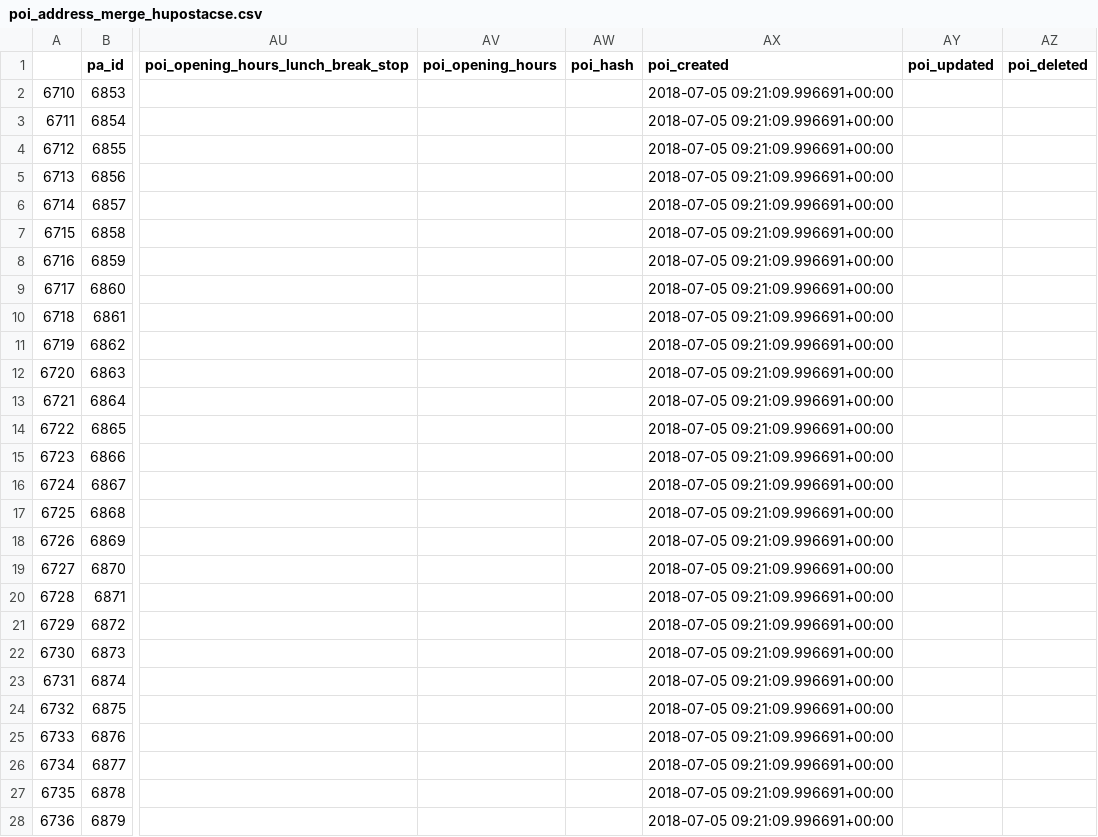
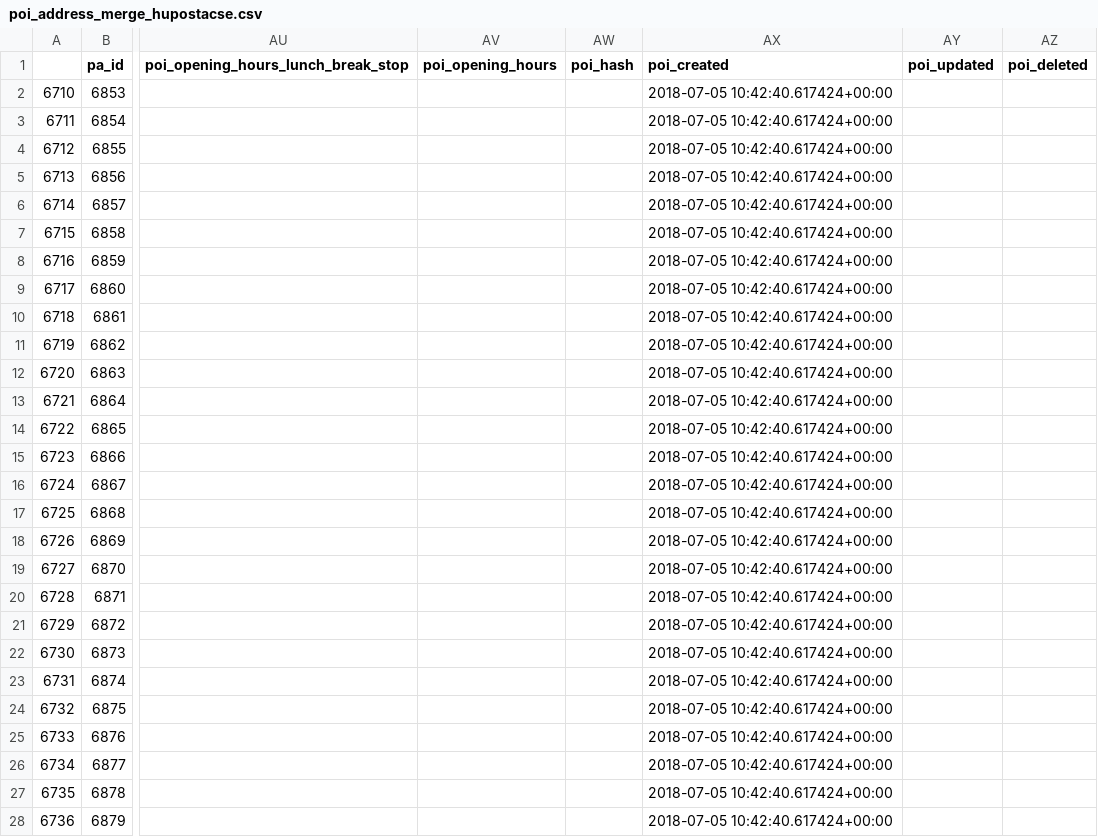
Before and after one commit to KAMI911/osm-import-request, a CSV file: hu_posta/poi_address_merge_hupostacse.csv, drawn as a sheet; only a part is shown, gaps mark what is left out; the diff covers the shown part only; the diff names each change by its address in the sheet, - before the commit and + after, or states it on an @@ line.

```diff
--- a/hu_posta/poi_address_merge_hupostacse.csv
+++ b/hu_posta/poi_address_merge_hupostacse.csv
-AX2:AX28 (poi_created): 2018-07-05 09:21:09.996691+00:00
+AX2:AX28 (poi_created): 2018-07-05 10:42:40.617424+00:00
```
Also changed, not shown: 87 edited cells elsewhere in this file, hu_posta/poi_address_merge_hupostacso.csv, hu_posta/poi_address_merge_hupostapp.csv, 5 other files.
